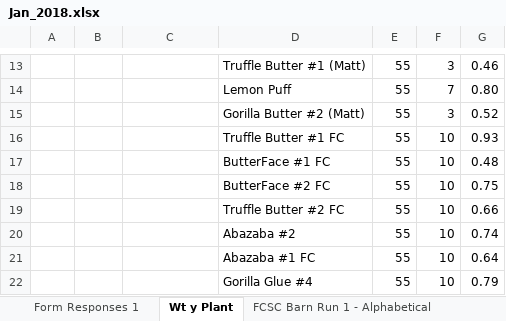
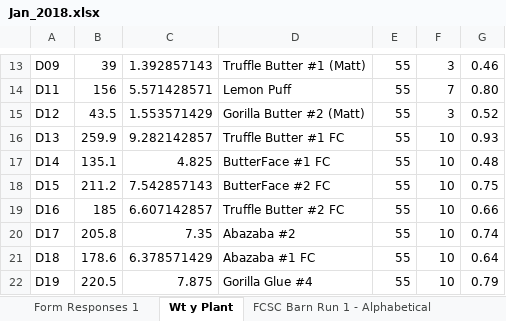
Before and after one commit to JSmith1826/FSCS_Project, an Excel workbook: data/raw/Jan_2018.xlsx, sheet Wt y Plant, drawn as a sheet; only a part is shown, gaps mark what is left out; values as stored, in another font and other column widths than the file's, no borders; charts and pictures not drawn; the diff covers the shown part only; the diff names each change by its address in the sheet, - before the commit and + after, or states it on an @@ line.

```diff
--- a/data/raw/Jan_2018.xlsx (sheet Wt y Plant)
+++ b/data/raw/Jan_2018.xlsx (sheet Wt y Plant)
-A13: (empty)
+A13: D09
-B13: (empty)
+B13: 39
-C13: (empty)
+C13: 1.392857143
-A14: (empty)
+A14: D11
-B14: (empty)
+B14: 156
-C14: (empty)
+C14: 5.571428571
-A15: (empty)
+A15: D12
-B15: (empty)
+B15: 43.5
-C15: (empty)
+C15: 1.553571429
-A16: (empty)
+A16: D13
-B16: (empty)
+B16: 259.9
-C16: (empty)
+C16: 9.282142857
-A17: (empty)
+A17: D14
-B17: (empty)
+B17: 135.1
-C17: (empty)
+C17: 4.825
-A18: (empty)
+A18: D15
-B18: (empty)
+B18: 211.2
-C18: (empty)
+C18: 7.542857143
-A19: (empty)
+A19: D16
-B19: (empty)
+B19: 185
-C19: (empty)
+C19: 6.607142857
-A20: (empty)
+A20: D17
-B20: (empty)
+B20: 205.8
-C20: (empty)
+C20: 7.35
-A21: (empty)
+A21: D18
-B21: (empty)
+B21: 178.6
-C21: (empty)
+C21: 6.378571429
-A22: (empty)
+A22: D19
-B22: (empty)
+B22: 220.5
-C22: (empty)
+C22: 7.875
```
Also changed, not shown: 1 added row and 143 edited cells elsewhere in this sheet, sheet Daily Breakdown, sheet Trimmer Grand Total, other sheet tabs, formulas that keep their value, hidden cells, charts or pictures, data/raw/April_2017.xlsx, data/raw/May_2018.xlsx, 17 other files.
